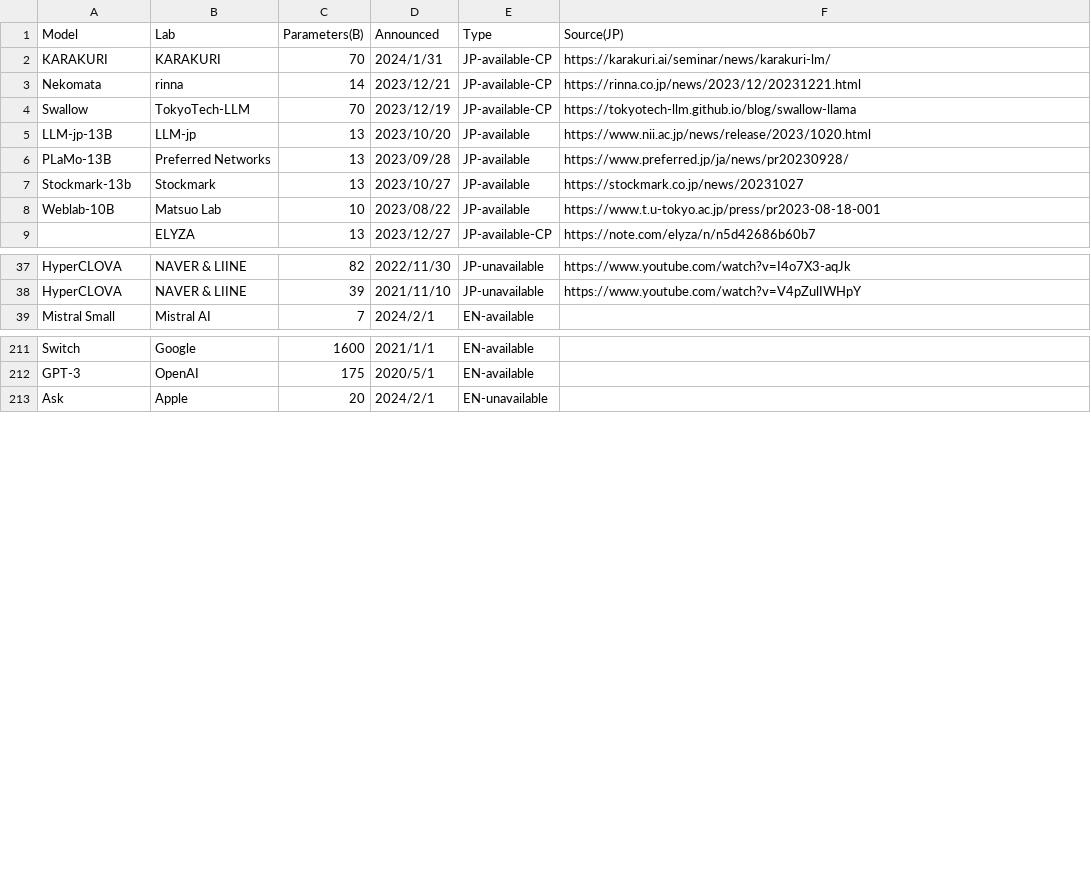
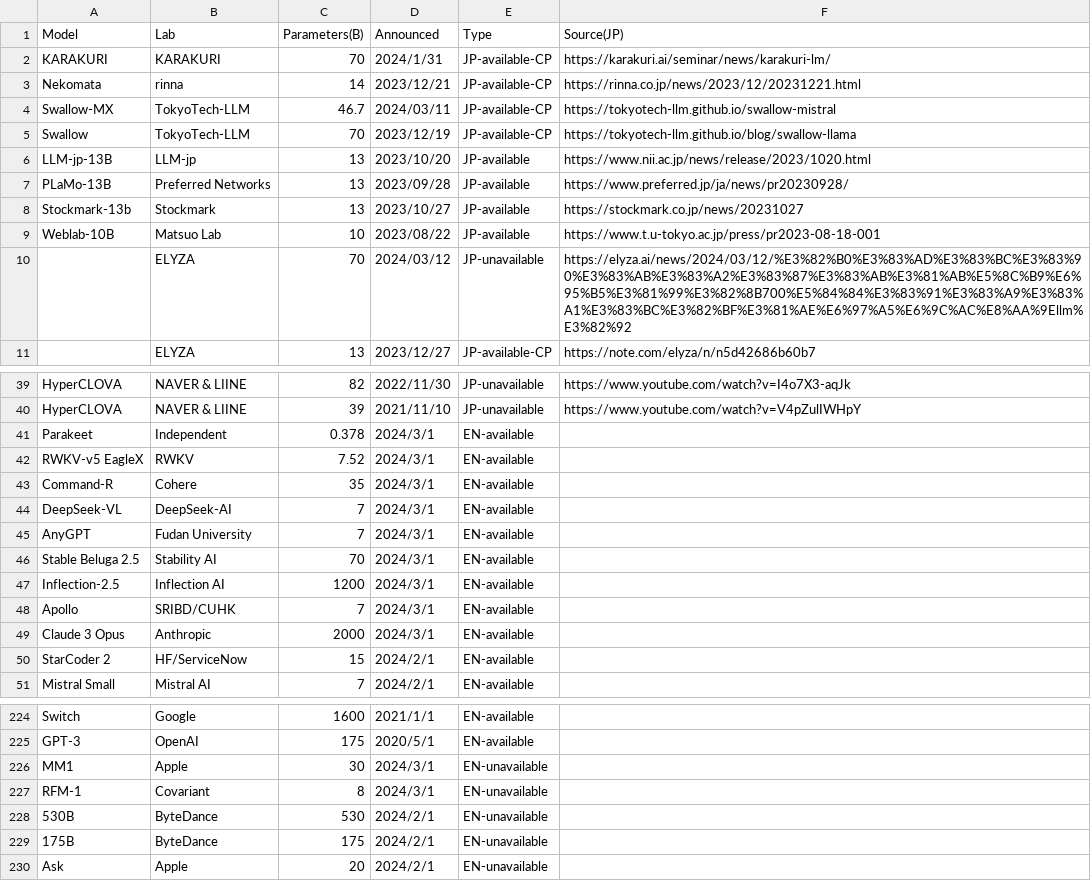
Before and after one commit to llm-jp/awesome-japanese-llm, a CSV file: figures/scripts/parameter_size_overview.csv, drawn as a sheet; only a part is shown, gaps mark what is left out; the diff covers the shown part only.

Commit message:
add Swallow-MS, Swallow-MX & update top figure

```diff
--- a/figures/scripts/parameter_size_overview.csv
+++ b/figures/scripts/parameter_size_overview.csv
@@ -3,2 +3,3 @@ KARAKURI,KARAKURI,70,2024/1/31,JP-available-CP,https://karakuri.ai/seminar/news/
 Nekomata,rinna,14,2023/12/21,JP-available-CP,https://rinna.co.jp/news/2023/12/20231221.html
+Swallow-MX,TokyoTech-LLM,46.7,2024/03/11,JP-available-CP,https://tokyotech-llm.github.io/swallow-mistral
 Swallow,TokyoTech-LLM,70,2023/12/19,JP-available-CP,https://tokyotech-llm.github.io/blog/swallow-llama
@@ -8,2 +9,3 @@ Stockmark-13b,Stockmark,13,2023/10/27,JP-available,https://stockmark.co.jp/news/
 Weblab-10B,Matsuo Lab,10,2023/08/22,JP-available,https://www.t.u-tokyo.ac.jp/press/pr2023-08-18-001
+,ELYZA,70,2024/03/12,JP-unavailable,https://elyza.ai/news/2024/03/12/%E3%82%B0%E3%83%AD%E3%83%BC%E3%83%90%E3%83%AB%E3%83%A2%E3%83%87%E3%83%AB%E3%81%AB%E5%8C%B9%E6%95%B5%E3%81%99%E3%82%8B700%E5%84%84%E3%83%91%E3%83%A9%E3%83%A1%E3%83%BC%E3%82%BF%E3%81%AE%E6%97%A5%E6%9C%AC%E8%AA%9Ellm%E3%82%92
 ,ELYZA,13,2023/12/27,JP-available-CP,https://note.com/elyza/n/n5d42686b60b7
@@ -38,2 +40,12 @@ HyperCLOVA,NAVER & LIINE,82,2022/11/30,JP-unavailable,https://www.youtube.com/wa
 HyperCLOVA,NAVER & LIINE,39,2021/11/10,JP-unavailable,https://www.youtube.com/watch?v=V4pZulIWHpY
+Parakeet,Independent,0.378,2024/3/1,EN-available,
+RWKV-v5 EagleX,RWKV,7.52,2024/3/1,EN-available,
+Command-R,Cohere,35,2024/3/1,EN-available,
+DeepSeek-VL,DeepSeek-AI,7,2024/3/1,EN-available,
+AnyGPT,Fudan University,7,2024/3/1,EN-available,
+Stable Beluga 2.5,Stability AI,70,2024/3/1,EN-available,
+Inflection-2.5,Inflection AI,1200,2024/3/1,EN-available,
+Apollo,SRIBD/CUHK,7,2024/3/1,EN-available,
+Claude 3 Opus,Anthropic,2000,2024/3/1,EN-available,
+StarCoder 2,HF/ServiceNow,15,2024/2/1,EN-available,
 Mistral Small,Mistral AI,7,2024/2/1,EN-available,
@@ -212,2 +225,6 @@ Switch,Google,1600,2021/1/1,EN-available,
 GPT-3,OpenAI,175,2020/5/1,EN-available,
+MM1,Apple,30,2024/3/1,EN-unavailable,
+RFM-1,Covariant,8,2024/3/1,EN-unavailable,
+530B,ByteDance,530,2024/2/1,EN-unavailable,
+175B,ByteDance,175,2024/2/1,EN-unavailable,
 Ask,Apple,20,2024/2/1,EN-unavailable,
```
Also changed, not shown: 1 added row and 3 edited cells elsewhere in this file, 5 other files.
